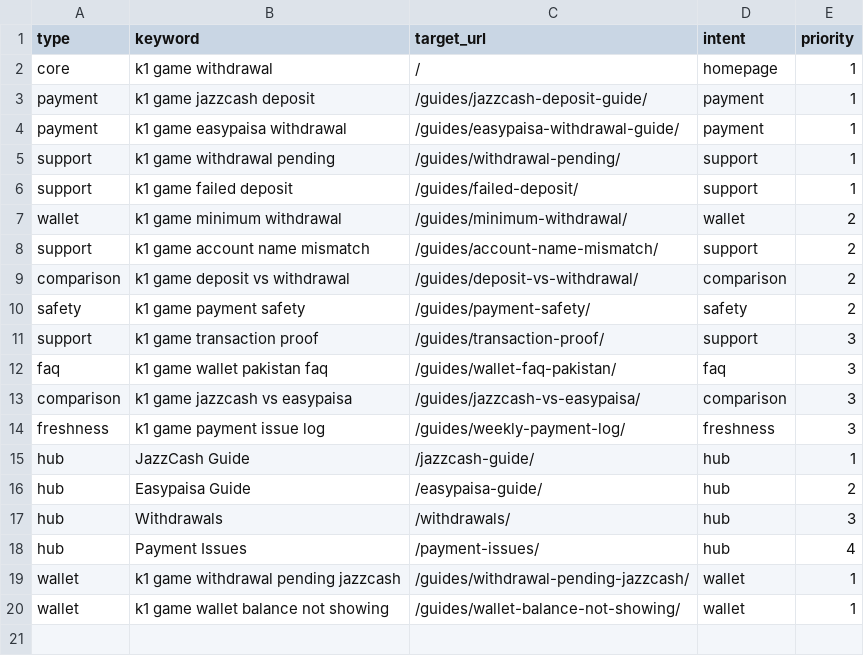
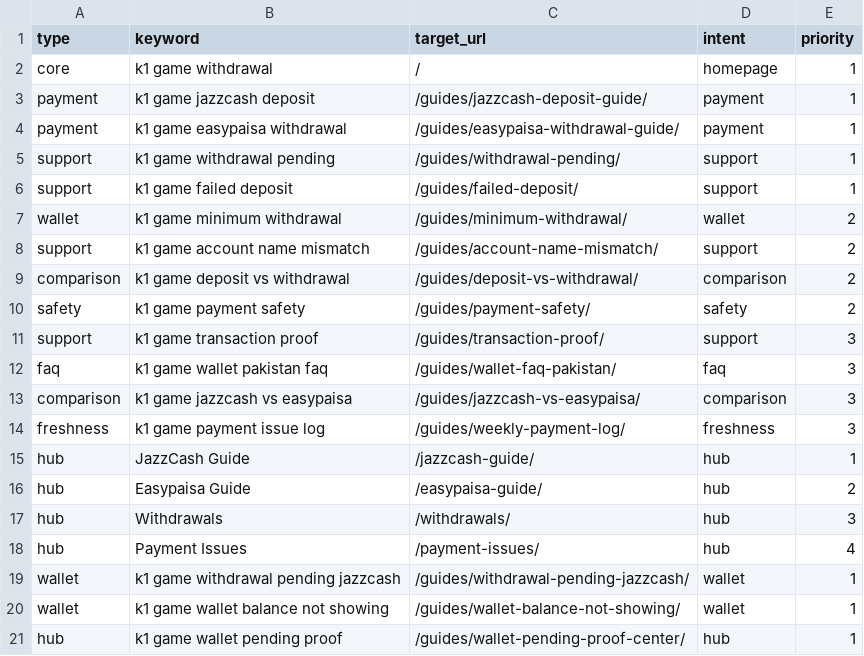
Before and after one commit to alexgkbet888-web/k1onlinepk.com, a CSV file: KEYWORD-LIBRARY.csv, drawn as a sheet; the diff names each change by its address in the sheet, - before the commit and + after, or states it on an @@ line.

Commit message:
Publish k1onlinepk.com ranking refresh 538a5c4

```diff
--- a/KEYWORD-LIBRARY.csv
+++ b/KEYWORD-LIBRARY.csv
+row 21: hub | k1 game wallet pending proof | /guides/wallet-pending-proof-center/ | hub | 1
```
